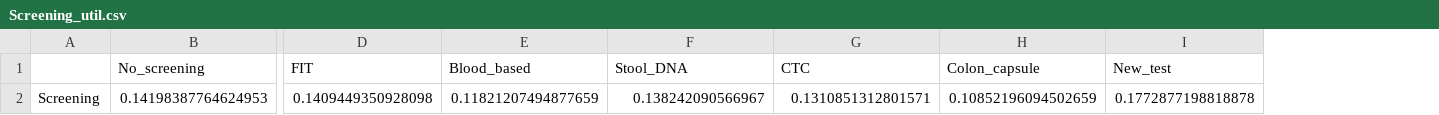
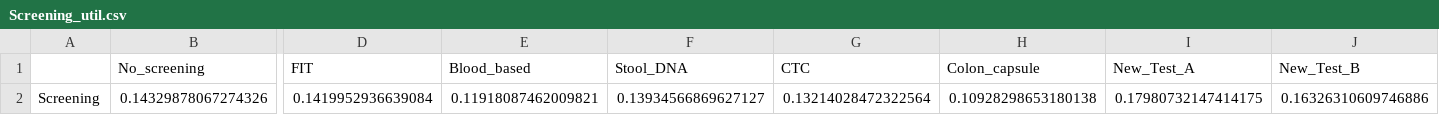
Before and after one commit to DanielCorralesAlonso/Decision_Model_Screening_CRC, a CSV file: outputs/linear_rel_point_cond_mut_info_elicitFalse_newtestTrue/output_data/Screening_util.csv, drawn as a sheet; only a part is shown, gaps mark what is left out; removed rows and columns are numbered as before the commit, all else as after; rows hold the shown columns only; the diff names each change by its address in the sheet, - before the commit and + after, or states it on an @@ line.

```diff
--- a/outputs/linear_rel_point_cond_mut_info_elicitFalse_newtestTrue/output_data/Screening_util.csv
+++ b/outputs/linear_rel_point_cond_mut_info_elicitFalse_newtestTrue/output_data/Screening_util.csv
-column I (New_test), empty
+column I (New_Test_A), empty
+column J (New_Test_B), empty
-row 2: Screening | 0.14198387764624953 | 0.1409449350928098 | 0.11821207494877659 | 0.138242090566967 | 0.1310851312801571 | 0.10852196094502659 | 0.1772877198818878
+row 2: Screening | 0.14329878067274326 | 0.1419952936639084 | 0.11918087462009821 | 0.13934566869627127 | 0.13214028472322564 | 0.10928298653180138 | 0.17980732147414175 | 0.16326310609746886
```
Also changed, not shown: outputs/linear_rel_point_cond_mut_info_elicitFalse_newtestFalse/output_data/Screening_util.csv, outputs/linear_rel_point_cond_mut_info_elicitFalse_newtestFalse/output_data/U_values.csv, 25 other files.
